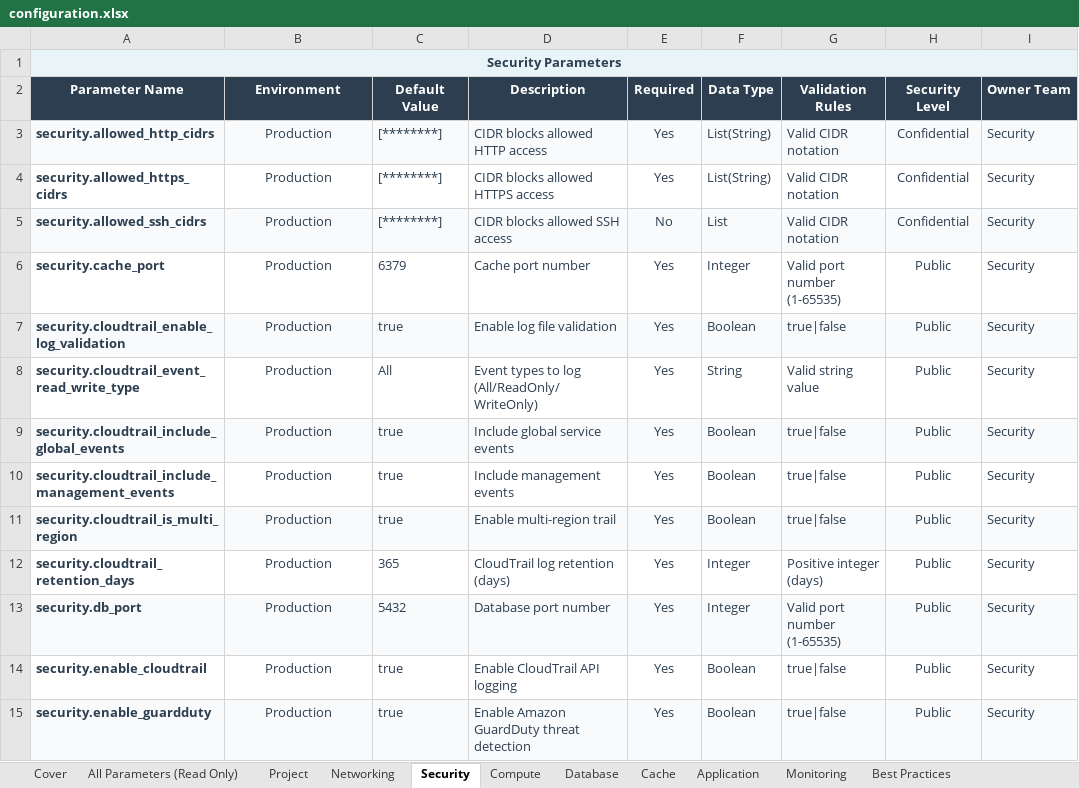
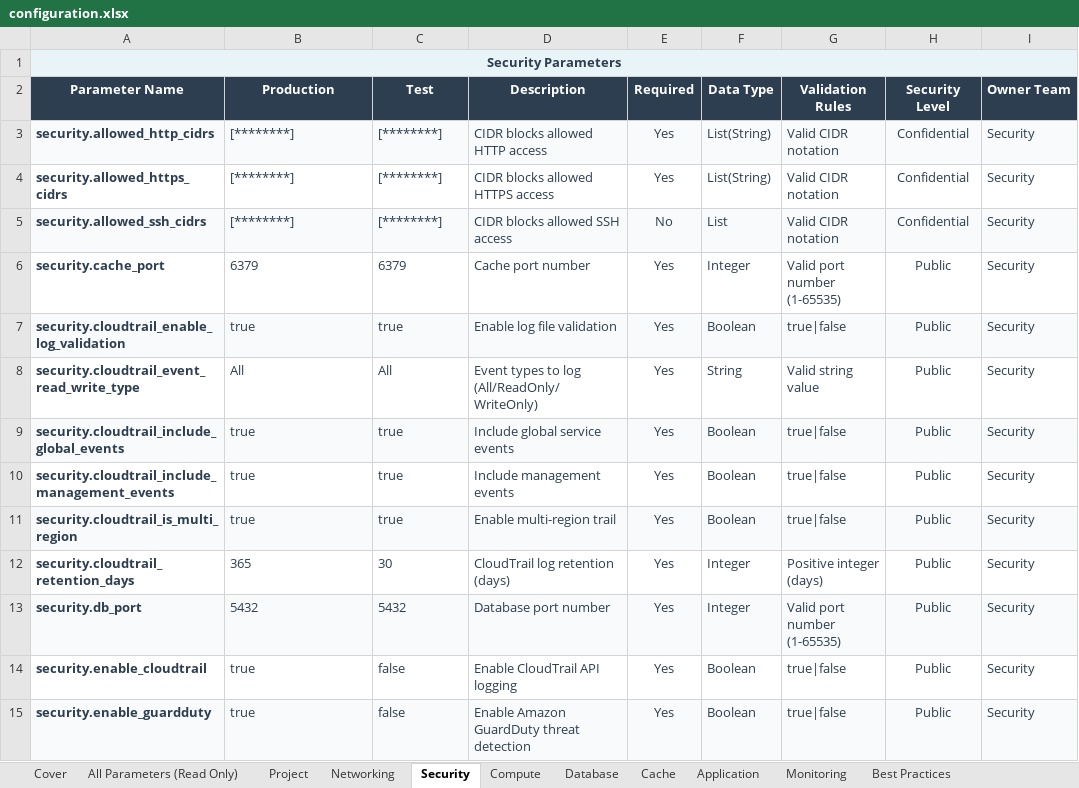
Before and after one commit to eoframework/solutions, an Excel workbook: solution-template/sample-provider/sample-category/sample-solution/delivery/configuration.xlsx, sheet Security, drawn as a sheet; only a part is shown; values as stored, in another font and other column widths than the file's, no borders; the diff covers the shown part only; the diff names each change by its address in the sheet, - before the commit and + after, or states it on an @@ line.

Commit message:
Add multi-environment support with Production and Test configurations
- Restructure configuration.csv with Production and Test value columns
- Add test environment with reduced instance sizes and disabled HA features
- Restructure setup/secrets with environment-specific subfolders (prod/test)
- Add .terraform to gitignore

```diff
--- a/solution-template/sample-provider/sample-category/sample-solution/delivery/configuration.xlsx (sheet Security)
+++ b/solution-template/sample-provider/sample-category/sample-solution/delivery/configuration.xlsx (sheet Security)
-B2: Environment
+B2: Production
-C2: Default Value
+C2: Test
-B3:B5 (Production): Production
+B3:B5 (Production): [********]
-B3:B15 alignment: center
+B3:B15 alignment: left
-B6 (Production): Production
+B6 (Production): 6379
-B7 (Production): Production
+B7 (Production): true
-B8 (Production): Production
+B8 (Production): All
-B9:B11 (Production): Production
+B9:B11 (Production): true
-B12 (Production): Production
+B12 (Production): 365
-C12 (Test): 365
+C12 (Test): 30
-B13 (Production): Production
+B13 (Production): 5432
-B14:B15 (Production): Production
+B14:B15 (Production): true
-C14:C15 (Test): true
+C14:C15 (Test): false
```
Also changed, not shown: 25 edited cells and cell formats elsewhere in this sheet, sheet Best Practices, sheet All Parameters (Read Only), sheet Compute, sheet Database, sheet Networking, sheet Monitoring, 3 more sheets, 21 other files.
